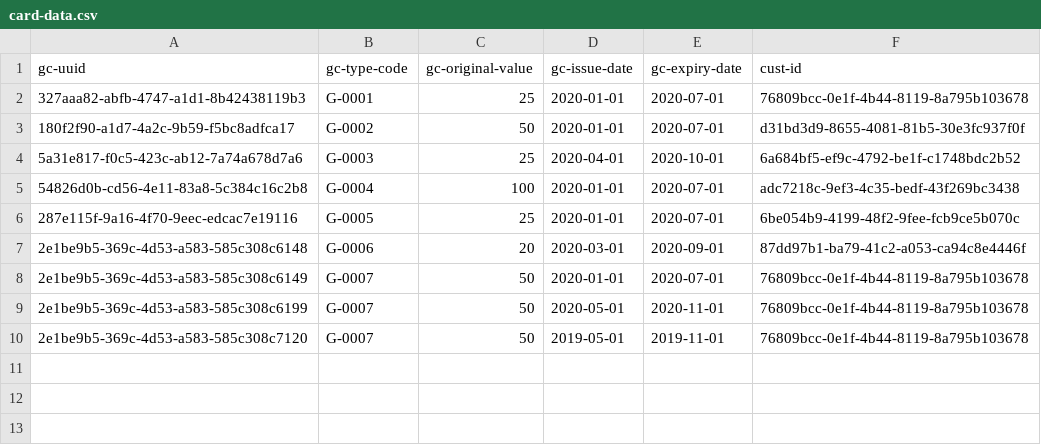
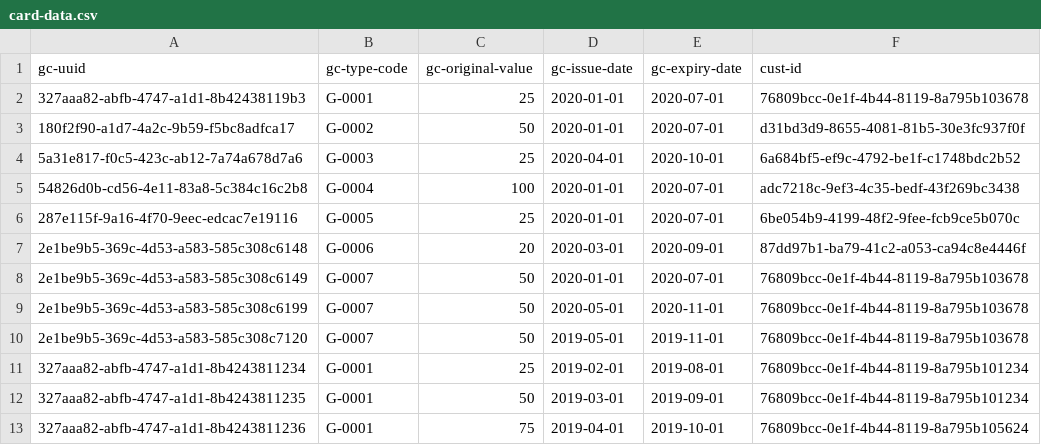
Before and after one commit to arunkpatra/athena, a CSV file: subprojects/athena-data/data/card-data.csv, drawn as a sheet.

```diff
--- a/subprojects/athena-data/data/card-data.csv
+++ b/subprojects/athena-data/data/card-data.csv
@@ -10 +10,4 @@ gc-uuid,gc-type-code,gc-original-value,gc-issue-date,gc-expiry-date,cust-id
 2e1be9b5-369c-4d53-a583-585c308c7120,G-0007,50,2019-05-01,2019-11-01,76809bcc-0e1f-4b44-8119-8a795b103678
+327aaa82-abfb-4747-a1d1-8b4243811234,G-0001,25,2019-02-01,2019-08-01,76809bcc-0e1f-4b44-8119-8a795b101234
+327aaa82-abfb-4747-a1d1-8b4243811235,G-0001,50,2019-03-01,2019-09-01,76809bcc-0e1f-4b44-8119-8a795b101234
+327aaa82-abfb-4747-a1d1-8b4243811236,G-0001,75,2019-04-01,2019-10-01,76809bcc-0e1f-4b44-8119-8a795b105624
```
Also changed, not shown: subprojects/athena-data/data/transaction-data.csv, 3 other files.
